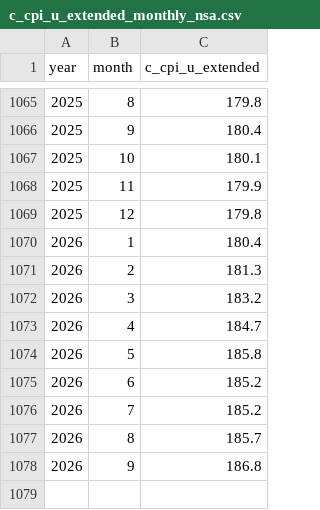
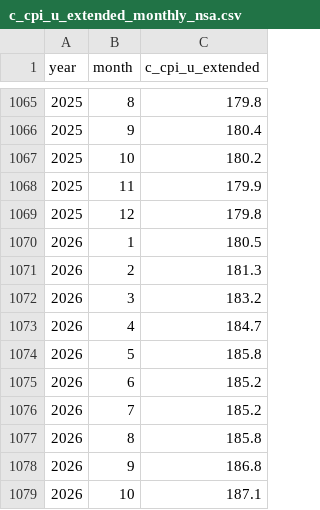
Before and after one commit to Economic/realtalk, a CSV file: data-raw/processed/c_cpi_u_extended_monthly_nsa.csv, drawn as a sheet; only a part is shown, gaps mark what is left out.

```diff
--- a/data-raw/processed/c_cpi_u_extended_monthly_nsa.csv
+++ b/data-raw/processed/c_cpi_u_extended_monthly_nsa.csv
@@ -1066,6 +1066,6 @@ year,month,c_cpi_u_extended
 2025,9,180.4
-2025,10,180.1
+2025,10,180.2
 2025,11,179.9
 2025,12,179.8
-2026,1,180.4
+2026,1,180.5
 2026,2,181.3
@@ -1076,3 +1076,4 @@ year,month,c_cpi_u_extended
 2026,7,185.2
-2026,8,185.7
+2026,8,185.8
 2026,9,186.8
+2026,10,187.1
```
Also changed, not shown: data-raw/processed/c_cpi_u_extended_monthly_sa.csv, data-raw/processed/c_cpi_u_extended_quarterly_nsa.csv, 34 other files.
